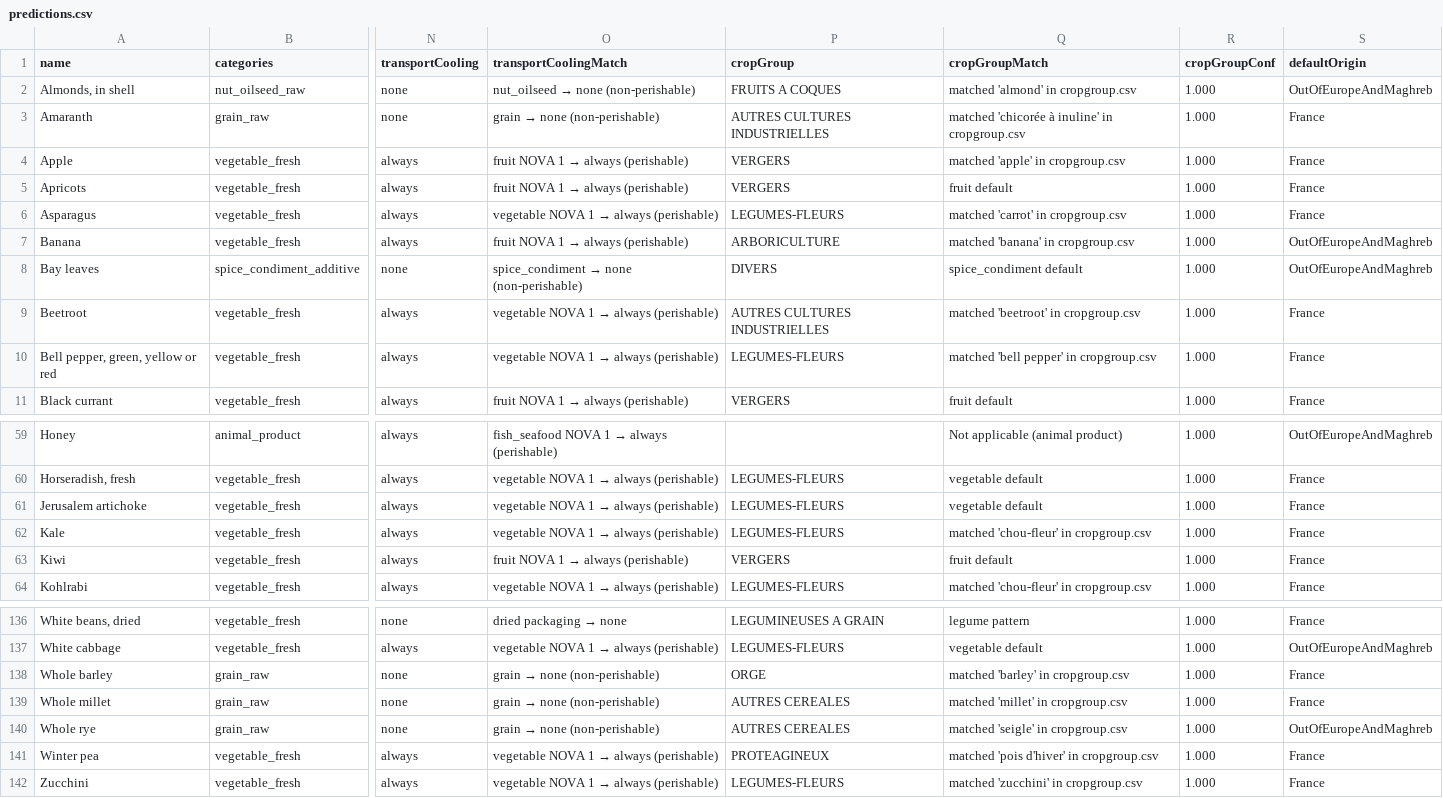
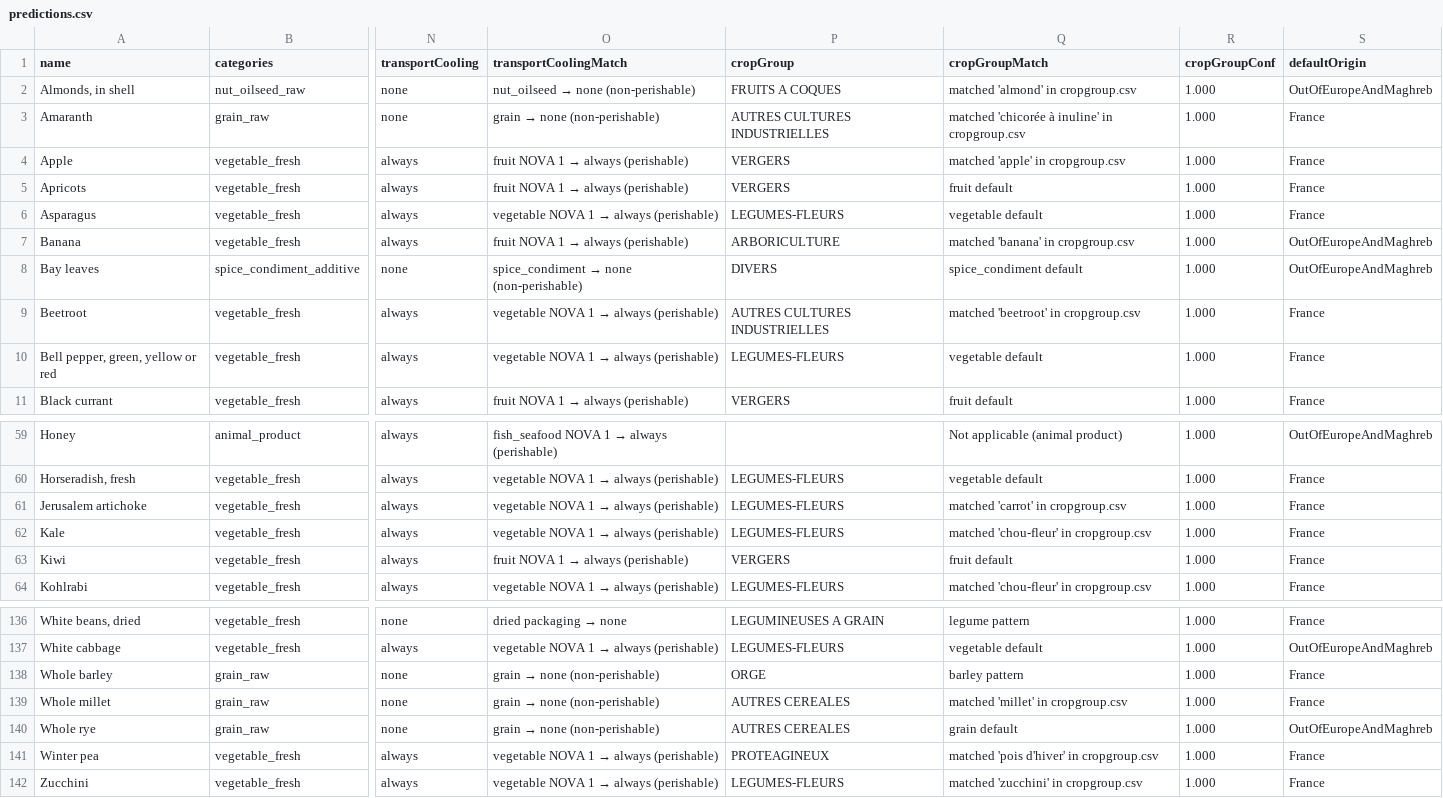
Before and after one commit to MTES-MCT/ecobalyse-method-tooling, a CSV file: food/metadata/generated/predictions.csv, drawn as a sheet; only a part is shown, gaps mark what is left out; the diff covers the shown part only; the diff names each change by its address in the sheet, - before the commit and + after, or states it on an @@ line.

```diff
--- a/food/metadata/generated/predictions.csv
+++ b/food/metadata/generated/predictions.csv
-Q6 (cropGroupMatch): matched 'carrot' in cropgroup.csv
+Q6 (cropGroupMatch): vegetable default
-Q10 (cropGroupMatch): matched 'bell pepper' in cropgroup.csv
+Q10 (cropGroupMatch): vegetable default
-Q61 (cropGroupMatch): vegetable default
+Q61 (cropGroupMatch): matched 'carrot' in cropgroup.csv
-Q138 (cropGroupMatch): matched 'barley' in cropgroup.csv
+Q138 (cropGroupMatch): barley pattern
-Q140 (cropGroupMatch): matched 'seigle' in cropgroup.csv
+Q140 (cropGroupMatch): grain default
```
Also changed, not shown: 28 edited cells elsewhere in this file, 2 other files.
